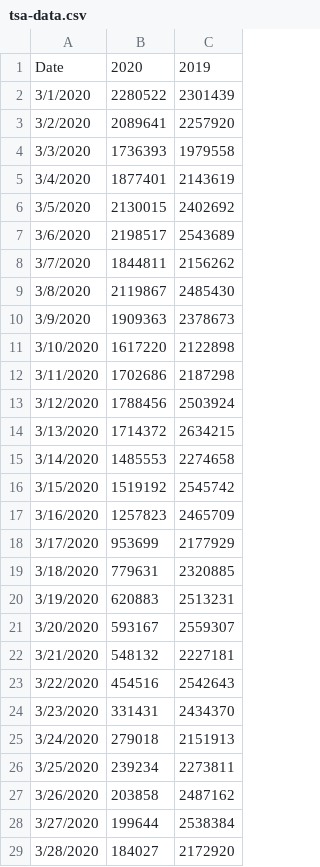
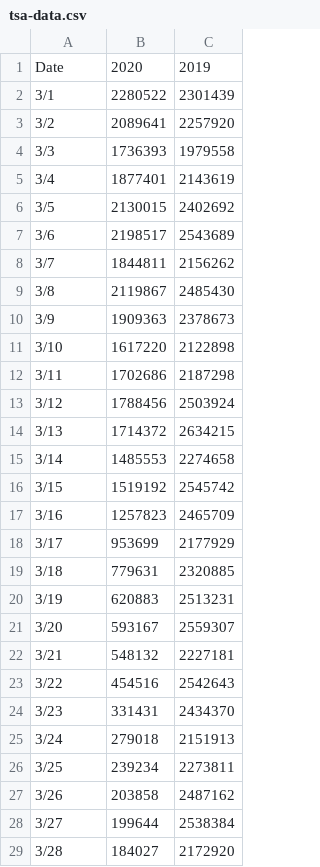
Before and after one commit to Andres-Carranza/Andres-Carranza.github.io, a CSV file: scripts/tsa-scraper/tsa-data.csv, drawn as a sheet; only a part is shown; the diff covers the shown part only.

```diff
--- a/scripts/tsa-scraper/tsa-data.csv
+++ b/scripts/tsa-scraper/tsa-data.csv
@@ -1,29 +1,29 @@
 Date,2020,2019
-3/1/2020,2280522,2301439
-3/2/2020,2089641,2257920
-3/3/2020,1736393,1979558
-3/4/2020,1877401,2143619
-3/5/2020,2130015,2402692
-3/6/2020,2198517,2543689
-3/7/2020,1844811,2156262
-3/8/2020,2119867,2485430
-3/9/2020,1909363,2378673
-3/10/2020,1617220,2122898
-3/11/2020,1702686,2187298
-3/12/2020,1788456,2503924
-3/13/2020,1714372,2634215
-3/14/2020,1485553,2274658
-3/15/2020,1519192,2545742
-3/16/2020,1257823,2465709
-3/17/2020,953699,2177929
-3/18/2020,779631,2320885
-3/19/2020,620883,2513231
-3/20/2020,593167,2559307
-3/21/2020,548132,2227181
-3/22/2020,454516,2542643
-3/23/2020,331431,2434370
-3/24/2020,279018,2151913
-3/25/2020,239234,2273811
-3/26/2020,203858,2487162
-3/27/2020,199644,2538384
-3/28/2020,184027,2172920
+3/1,2280522,2301439
+3/2,2089641,2257920
+3/3,1736393,1979558
+3/4,1877401,2143619
+3/5,2130015,2402692
+3/6,2198517,2543689
+3/7,1844811,2156262
+3/8,2119867,2485430
+3/9,1909363,2378673
+3/10,1617220,2122898
+3/11,1702686,2187298
+3/12,1788456,2503924
+3/13,1714372,2634215
+3/14,1485553,2274658
+3/15,1519192,2545742
+3/16,1257823,2465709
+3/17,953699,2177929
+3/18,779631,2320885
+3/19,620883,2513231
+3/20,593167,2559307
+3/21,548132,2227181
+3/22,454516,2542643
+3/23,331431,2434370
+3/24,279018,2151913
+3/25,239234,2273811
+3/26,203858,2487162
+3/27,199644,2538384
+3/28,184027,2172920
```
Also changed, not shown: 103 edited cells elsewhere in this file, 6 other files.
